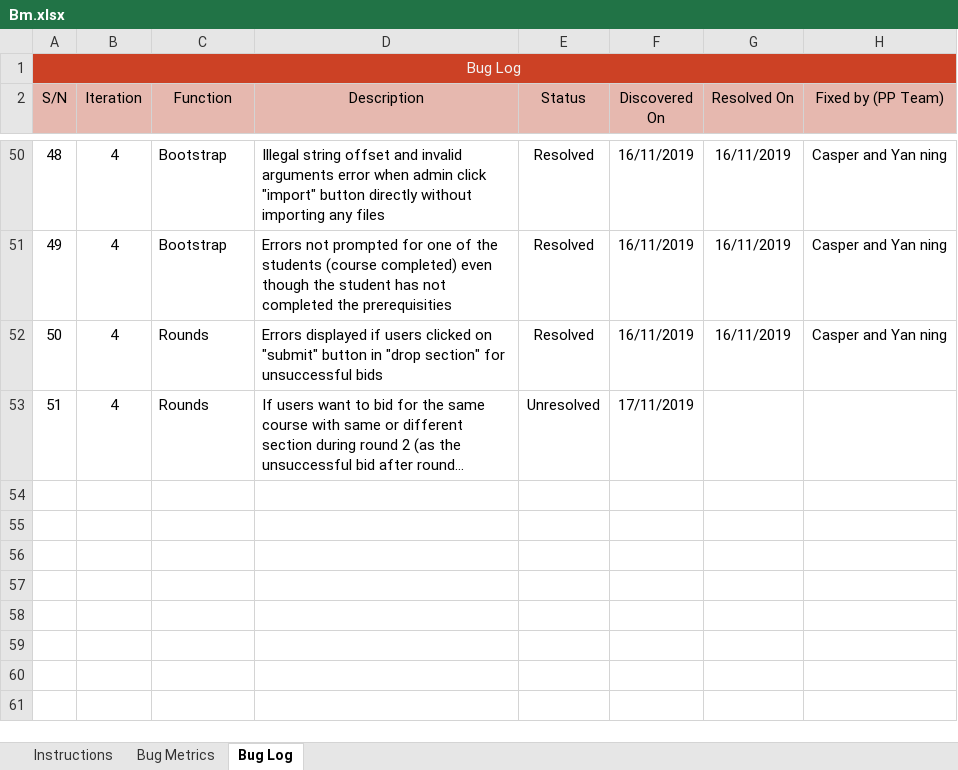
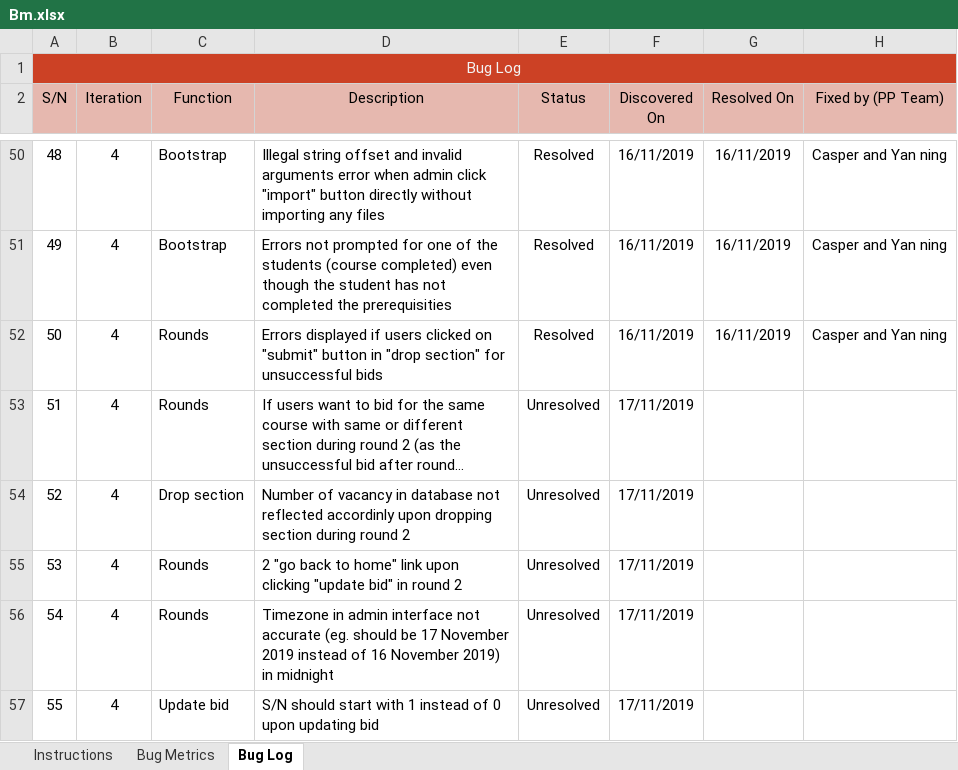
Before and after one commit to xbloh/Online-Course-Bidding-System-, an Excel workbook: metrics/Bm.xlsx, sheet Bug Log, drawn as a sheet; only a part is shown, gaps mark what is left out; long unchanged cells end in …; values as stored, in another font and other column widths than the file's, no borders; conditional formats not drawn; the diff names each change by its address in the sheet, - before the commit and + after, or states it on an @@ line.

Commit message:
Bugs found when testing
Bugs found:
1. Number of vacancy not updated in db when section is dropped
2. Incorrect timezone in admin page
3. S/N of updated bids should start from 1 instead
4. Duplicate "go back to home" link

```diff
--- a/metrics/Bm.xlsx (sheet Bug Log)
+++ b/metrics/Bm.xlsx (sheet Bug Log)
+row 54: 52 | 4 | Drop section | Number of vacancy in database not reflected accordinly upon dropping section during round 2 | Unresolved | 17/11/2019
+row 55: 53 | 4 | Rounds | 2 "go back to home" link upon clicking "update bid" in round 2 | Unresolved | 17/11/2019
+row 56: 54 | 4 | Rounds | Timezone in admin interface not accurate (eg. should be 17 November 2019 instead of 16 November 2019) in midnight | Unresolved | 17/11/2019
+row 57: 55 | 4 | Update bid | S/N should start with 1 instead of 0 upon updating bid | Unresolved | 17/11/2019
```
Also changed, not shown: sheet Bug Metrics.
